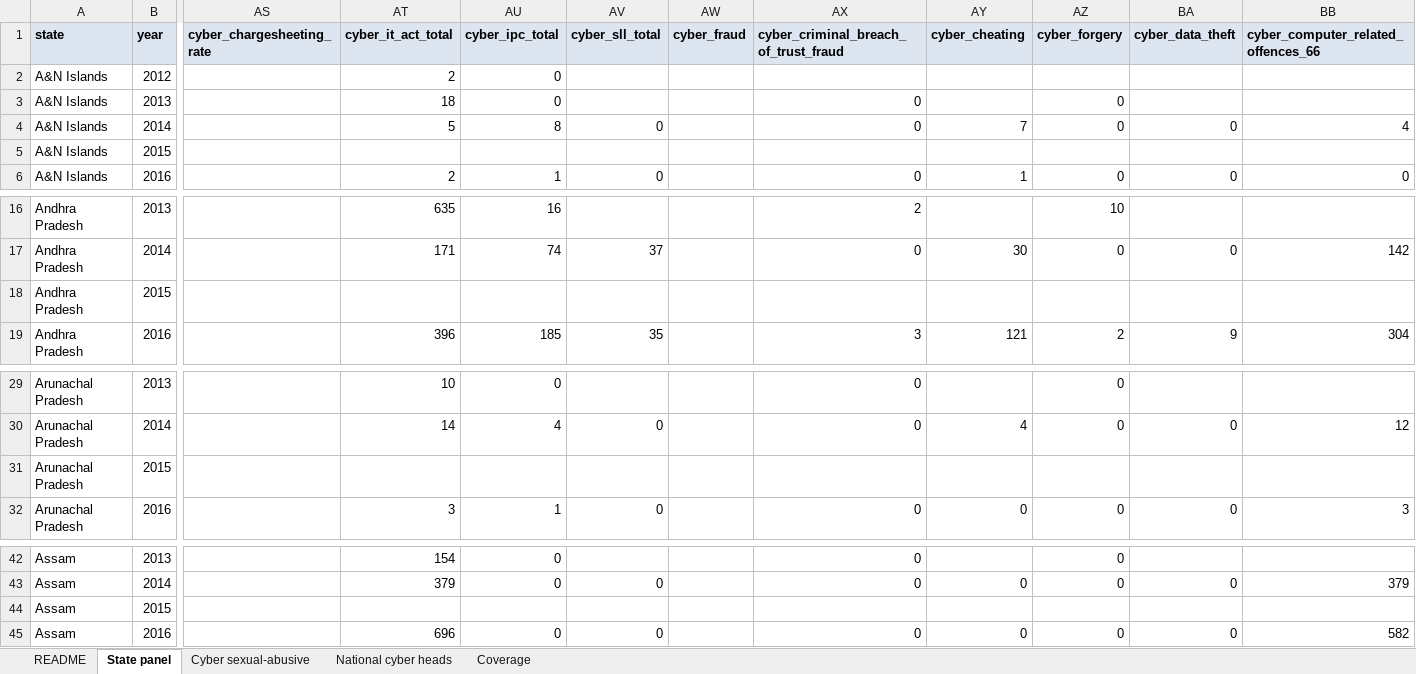
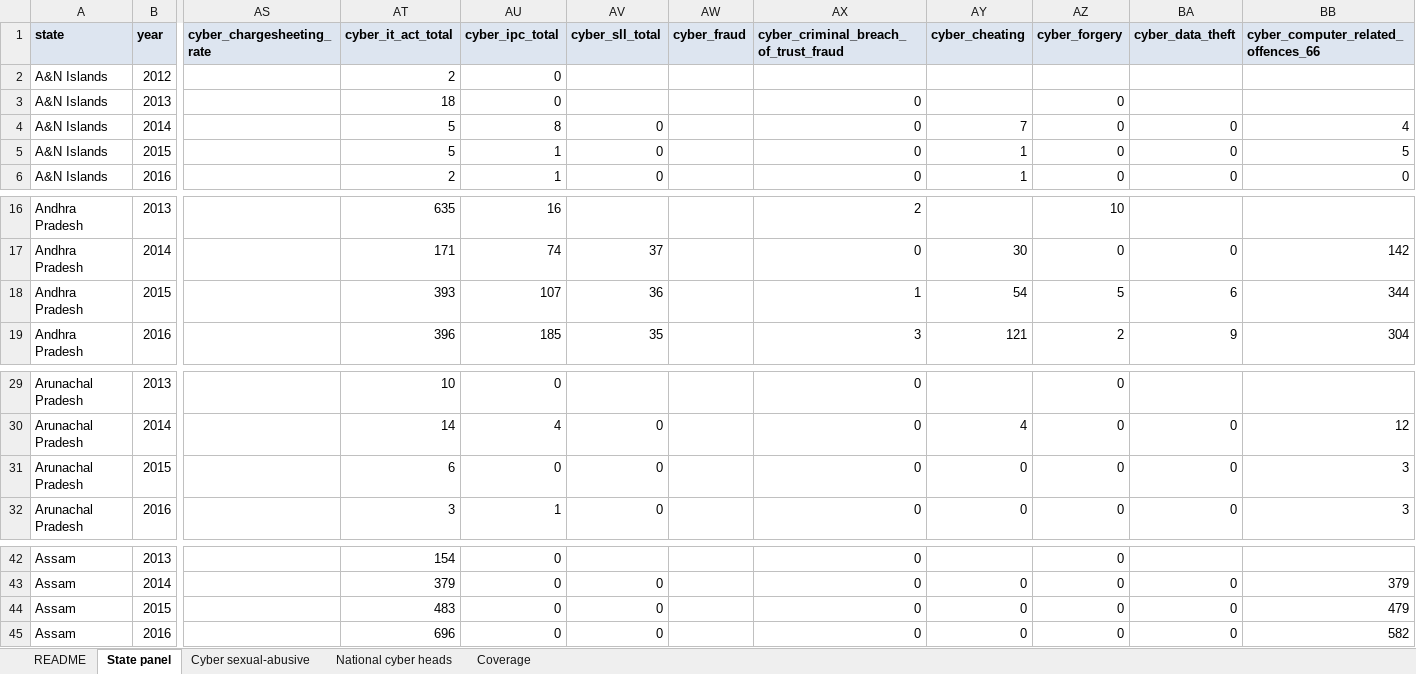
Before and after one commit to harshitaacd-dev/curly-octo-rotary-phone, an Excel workbook: data/clean/ncrb_women_cyber_2012_2024.xlsx, sheet State panel, drawn as a sheet; only a part is shown, gaps mark what is left out; values as stored, in another font and other column widths than the file's, no borders; the diff covers the shown part only; the diff names each change by its address in the sheet, - before the commit and + after, or states it on an @@ line.

```diff
--- a/data/clean/ncrb_women_cyber_2012_2024.xlsx (sheet State panel)
+++ b/data/clean/ncrb_women_cyber_2012_2024.xlsx (sheet State panel)
-AT5 (cyber_it_act_total): (empty)
+AT5 (cyber_it_act_total): 5
-AU5 (cyber_ipc_total): (empty)
+AU5 (cyber_ipc_total): 1
-AV5 (cyber_sll_total): (empty)
+AV5 (cyber_sll_total): 0
-AX5: (empty)
+AX5: 0
-AY5 (cyber_cheating): (empty)
+AY5 (cyber_cheating): 1
-AZ5 (cyber_forgery): (empty)
+AZ5 (cyber_forgery): 0
-BA5 (cyber_data_theft): (empty)
+BA5 (cyber_data_theft): 0
-BB5: (empty)
+BB5: 5
-AT18 (cyber_it_act_total): (empty)
+AT18 (cyber_it_act_total): 393
-AU18 (cyber_ipc_total): (empty)
+AU18 (cyber_ipc_total): 107
-AV18 (cyber_sll_total): (empty)
+AV18 (cyber_sll_total): 36
-AX18: (empty)
+AX18: 1
-AY18 (cyber_cheating): (empty)
+AY18 (cyber_cheating): 54
-AZ18 (cyber_forgery): (empty)
+AZ18 (cyber_forgery): 5
-BA18 (cyber_data_theft): (empty)
+BA18 (cyber_data_theft): 6
-BB18: (empty)
+BB18: 344
-AT31 (cyber_it_act_total): (empty)
+AT31 (cyber_it_act_total): 6
-AU31 (cyber_ipc_total): (empty)
+AU31 (cyber_ipc_total): 0
-AV31 (cyber_sll_total): (empty)
+AV31 (cyber_sll_total): 0
-AX31: (empty)
+AX31: 0
-AY31 (cyber_cheating): (empty)
+AY31 (cyber_cheating): 0
-AZ31 (cyber_forgery): (empty)
+AZ31 (cyber_forgery): 0
-BA31 (cyber_data_theft): (empty)
+BA31 (cyber_data_theft): 0
-BB31: (empty)
+BB31: 3
-AT44 (cyber_it_act_total): (empty)
+AT44 (cyber_it_act_total): 483
-AU44 (cyber_ipc_total): (empty)
+AU44 (cyber_ipc_total): 0
-AV44 (cyber_sll_total): (empty)
+AV44 (cyber_sll_total): 0
-AX44: (empty)
+AX44: 0
-AY44 (cyber_cheating): (empty)
+AY44 (cyber_cheating): 0
-AZ44 (cyber_forgery): (empty)
+AZ44 (cyber_forgery): 0
-BA44 (cyber_data_theft): (empty)
+BA44 (cyber_data_theft): 0
-BB44: (empty)
+BB44: 479
```
Also changed, not shown: 273 edited cells elsewhere in this sheet, sheet Cyber sexual-abusive, sheet Coverage, sheet README, 7 other files.
